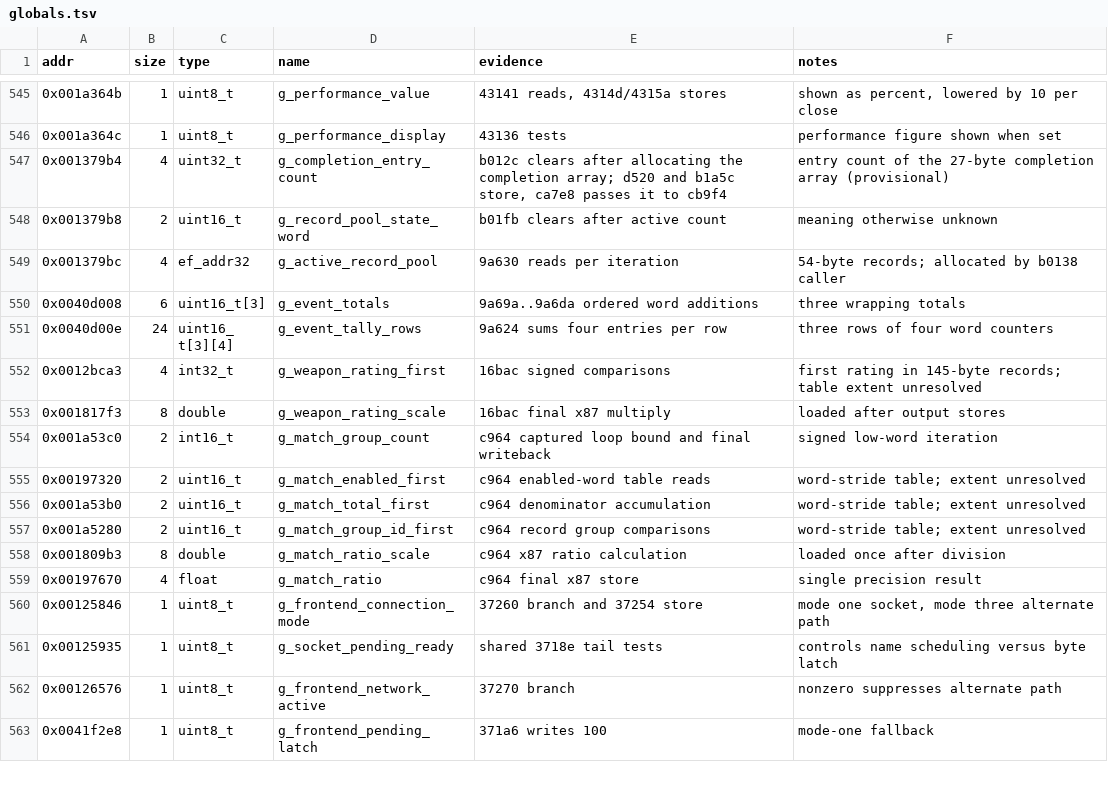
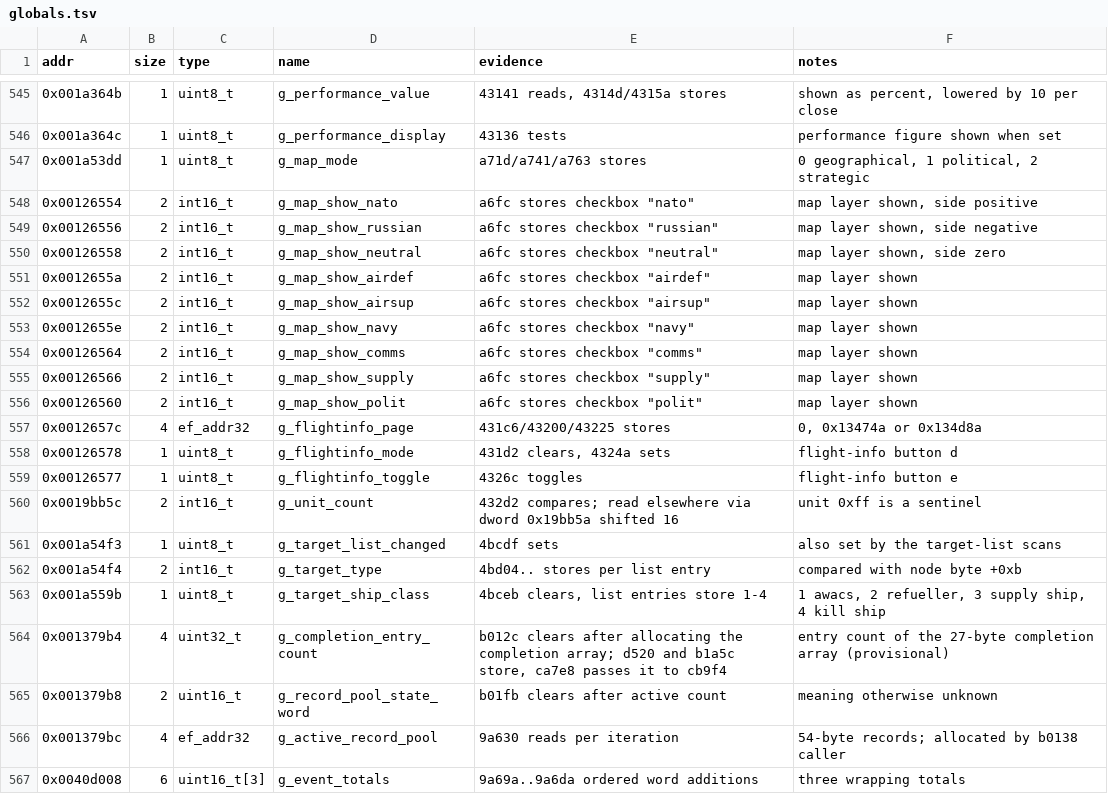
Before and after one commit to Grumbel/ef2000-port, a TSV file: decomp/symbols/globals.tsv, drawn as a sheet; only a part is shown, gaps mark what is left out; the shorter side is filled out with more unchanged rows; the diff names each change by its address in the sheet, - before the commit and + after, or states it on an @@ line.

```diff
--- a/decomp/symbols/globals.tsv
+++ b/decomp/symbols/globals.tsv
+row 547: 0x001a53dd | 1 | uint8_t | g_map_mode | a71d/a741/a763 stores | 0 geographical, 1 political, 2 strategic
+row 548: 0x00126554 | 2 | int16_t | g_map_show_nato | a6fc stores checkbox "nato" | map layer shown, side positive
+row 549: 0x00126556 | 2 | int16_t | g_map_show_russian | a6fc stores checkbox "russian" | map layer shown, side negative
+row 550: 0x00126558 | 2 | int16_t | g_map_show_neutral | a6fc stores checkbox "neutral" | map layer shown, side zero
+row 551: 0x0012655a | 2 | int16_t | g_map_show_airdef | a6fc stores checkbox "airdef" | map layer shown
+row 552: 0x0012655c | 2 | int16_t | g_map_show_airsup | a6fc stores checkbox "airsup" | map layer shown
+row 553: 0x0012655e | 2 | int16_t | g_map_show_navy | a6fc stores checkbox "navy" | map layer shown
+row 554: 0x00126564 | 2 | int16_t | g_map_show_comms | a6fc stores checkbox "comms" | map layer shown
+row 555: 0x00126566 | 2 | int16_t | g_map_show_supply | a6fc stores checkbox "supply" | map layer shown
+row 556: 0x00126560 | 2 | int16_t | g_map_show_polit | a6fc stores checkbox "polit" | map layer shown
+row 557: 0x0012657c | 4 | ef_addr32 | g_flightinfo_page | 431c6/43200/43225 stores | 0, 0x13474a or 0x134d8a
+row 558: 0x00126578 | 1 | uint8_t | g_flightinfo_mode | 431d2 clears, 4324a sets | flight-info button d
+row 559: 0x00126577 | 1 | uint8_t | g_flightinfo_toggle | 4326c toggles | flight-info button e
+row 560: 0x0019bb5c | 2 | int16_t | g_unit_count | 432d2 compares; read elsewhere via dword 0x19bb5a shifted 16 | unit 0xff is a sentinel
+row 561: 0x001a54f3 | 1 | uint8_t | g_target_list_changed | 4bcdf sets | also set by the target-list scans
+row 562: 0x001a54f4 | 2 | int16_t | g_target_type | 4bd04.. stores per list entry | compared with node byte +0xb
+row 563: 0x001a559b | 1 | uint8_t | g_target_ship_class | 4bceb clears, list entries store 1-4 | 1 awacs, 2 refueller, 3 supply ship, 4 kill ship
```
Also changed, not shown: decomp/symbols/functions.tsv, decomp/symbols/hybrid-exclude.tsv, 9 other files.
